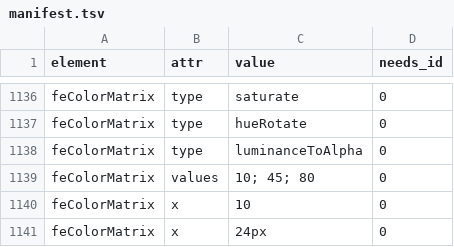
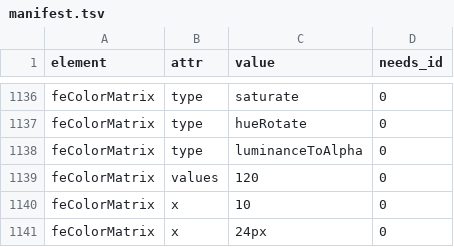
Before and after one commit to accretional/proto-svg, a TSV file: chrome-testing/html/generated/manifest.tsv, drawn as a sheet; only a part is shown, gaps mark what is left out.

```diff
--- a/chrome-testing/html/generated/manifest.tsv
+++ b/chrome-testing/html/generated/manifest.tsv
@@ -1138,3 +1138,3 @@ feColorMatrix	type	hueRotate	0
 feColorMatrix	type	luminanceToAlpha	0
-feColorMatrix	values	10; 45; 80	0
+feColorMatrix	values	120	0
 feColorMatrix	x	10	0
```
Also changed, not shown: 24 other files.
